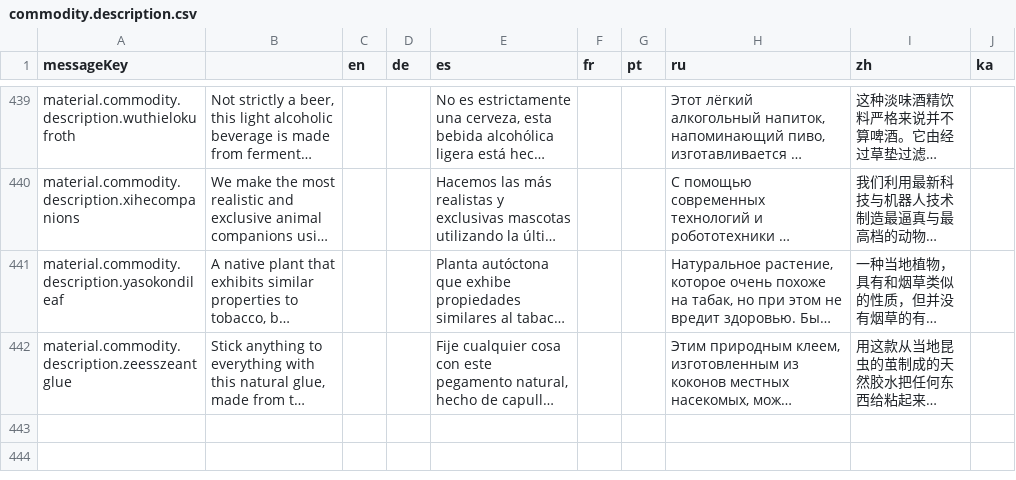
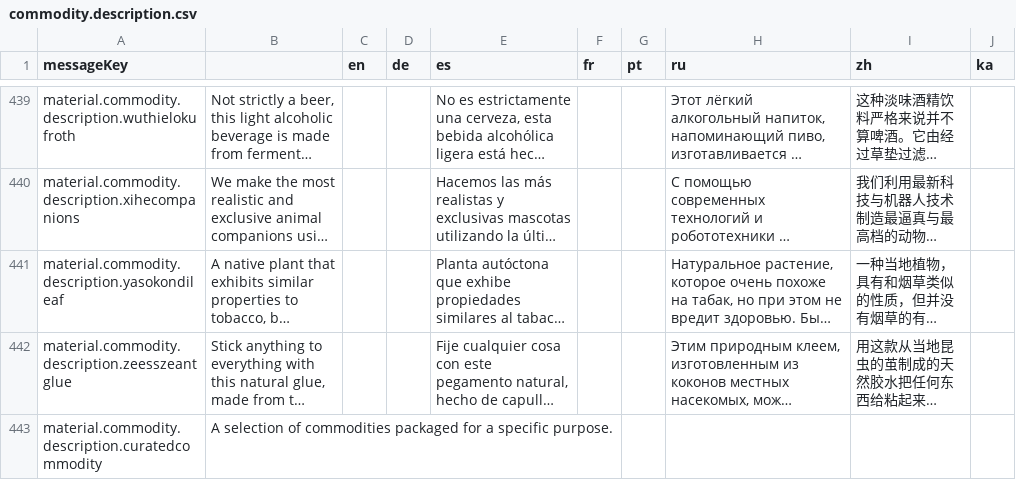
Before and after one commit to jixxed/ed-odyssey-materials-helper, a CSV file: application/src/main/resources/locale/material/horizons/commodity.description.csv, drawn as a sheet; only a part is shown, gaps mark what is left out; long unchanged cells end in …; the diff names each change by its address in the sheet, - before the commit and + after, or states it on an @@ line.

Commit message:
Add curated commodity

```diff
--- a/application/src/main/resources/locale/material/horizons/commodity.description.csv
+++ b/application/src/main/resources/locale/material/horizons/commodity.description.csv
+row 443: material.commodity.description.curatedcommodity | A selection of commodities packaged for a specific purpose.
```
Also changed, not shown: application/src/main/resources/locale/material/horizons/commodity.csv, 1 other file.
